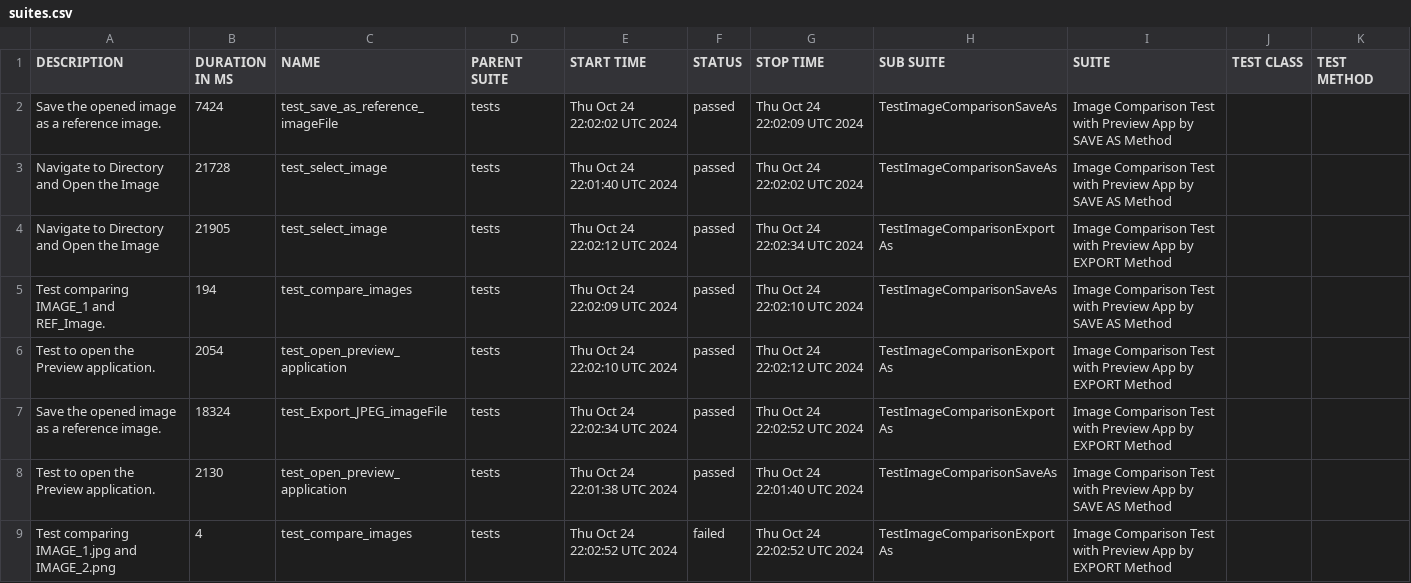
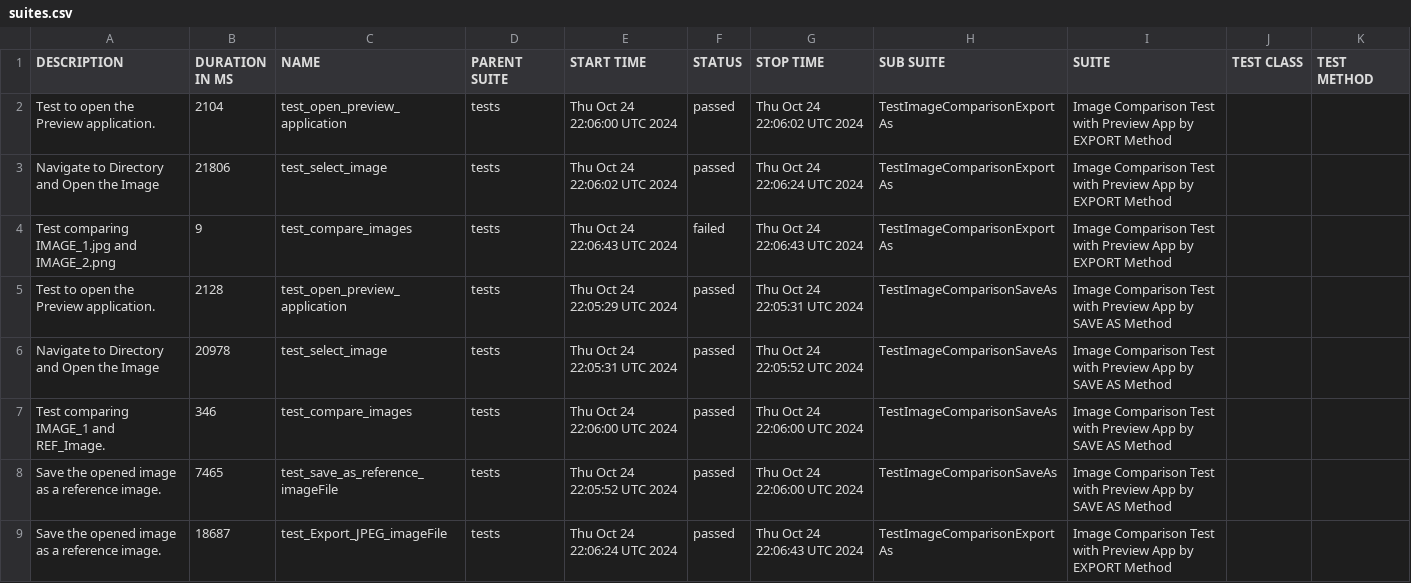
Before and after one commit to IAMRAAJRSARWAN/gui-chaos-pytest, a CSV file: data/suites.csv, drawn as a sheet.

```diff
--- a/data/suites.csv
+++ b/data/suites.csv
@@ -1,9 +1,9 @@
 "DESCRIPTION","DURATION IN MS","NAME","PARENT SUITE","START TIME","STATUS","STOP TIME","SUB SUITE","SUITE","TEST CLASS","TEST METHOD"
-"Save the opened image as a reference image.","7424","test_save_as_reference_imageFile","tests","Thu Oct 24 22:02:02 UTC 2024","passed","Thu Oct 24 22:02:09 UTC 2024","TestImageComparisonSaveAs","Image Comparison Test with Preview App by SAVE AS Method","",""
-"Navigate to Directory and Open the Image","21728","test_select_image","tests","Thu Oct 24 22:01:40 UTC 2024","passed","Thu Oct 24 22:02:02 UTC 2024","TestImageComparisonSaveAs","Image Comparison Test with Preview App by SAVE AS Method","",""
-"Navigate to Directory and Open the Image","21905","test_select_image","tests","Thu Oct 24 22:02:12 UTC 2024","passed","Thu Oct 24 22:02:34 UTC 2024","TestImageComparisonExportAs","Image Comparison Test with Preview App by EXPORT Method","",""
-"Test comparing IMAGE_1 and REF_Image.","194","test_compare_images","tests","Thu Oct 24 22:02:09 UTC 2024","passed","Thu Oct 24 22:02:10 UTC 2024","TestImageComparisonSaveAs","Image Comparison Test with Preview App by SAVE AS Method","",""
-"Test to open the Preview application.","2054","test_open_preview_application","tests","Thu Oct 24 22:02:10 UTC 2024","passed","Thu Oct 24 22:02:12 UTC 2024","TestImageComparisonExportAs","Image Comparison Test with Preview App by EXPORT Method","",""
-"Save the opened image as a reference image.","18324","test_Export_JPEG_imageFile","tests","Thu Oct 24 22:02:34 UTC 2024","passed","Thu Oct 24 22:02:52 UTC 2024","TestImageComparisonExportAs","Image Comparison Test with Preview App by EXPORT Method","",""
-"Test to open the Preview application.","2130","test_open_preview_application","tests","Thu Oct 24 22:01:38 UTC 2024","passed","Thu Oct 24 22:01:40 UTC 2024","TestImageComparisonSaveAs","Image Comparison Test with Preview App by SAVE AS Method","",""
-"Test comparing IMAGE_1.jpg and IMAGE_2.png","4","test_compare_images","tests","Thu Oct 24 22:02:52 UTC 2024","failed","Thu Oct 24 22:02:52 UTC 2024","TestImageComparisonExportAs","Image Comparison Test with Preview App by EXPORT Method","",""
+"Test to open the Preview application.","2104","test_open_preview_application","tests","Thu Oct 24 22:06:00 UTC 2024","passed","Thu Oct 24 22:06:02 UTC 2024","TestImageComparisonExportAs","Image Comparison Test with Preview App by EXPORT Method","",""
+"Navigate to Directory and Open the Image","21806","test_select_image","tests","Thu Oct 24 22:06:02 UTC 2024","passed","Thu Oct 24 22:06:24 UTC 2024","TestImageComparisonExportAs","Image Comparison Test with Preview App by EXPORT Method","",""
+"Test comparing IMAGE_1.jpg and IMAGE_2.png","9","test_compare_images","tests","Thu Oct 24 22:06:43 UTC 2024","failed","Thu Oct 24 22:06:43 UTC 2024","TestImageComparisonExportAs","Image Comparison Test with Preview App by EXPORT Method","",""
+"Test to open the Preview application.","2128","test_open_preview_application","tests","Thu Oct 24 22:05:29 UTC 2024","passed","Thu Oct 24 22:05:31 UTC 2024","TestImageComparisonSaveAs","Image Comparison Test with Preview App by SAVE AS Method","",""
+"Navigate to Directory and Open the Image","20978","test_select_image","tests","Thu Oct 24 22:05:31 UTC 2024","passed","Thu Oct 24 22:05:52 UTC 2024","TestImageComparisonSaveAs","Image Comparison Test with Preview App by SAVE AS Method","",""
+"Test comparing IMAGE_1 and REF_Image.","346","test_compare_images","tests","Thu Oct 24 22:06:00 UTC 2024","passed","Thu Oct 24 22:06:00 UTC 2024","TestImageComparisonSaveAs","Image Comparison Test with Preview App by SAVE AS Method","",""
+"Save the opened image as a reference image.","7465","test_save_as_reference_imageFile","tests","Thu Oct 24 22:05:52 UTC 2024","passed","Thu Oct 24 22:06:00 UTC 2024","TestImageComparisonSaveAs","Image Comparison Test with Preview App by SAVE AS Method","",""
+"Save the opened image as a reference image.","18687","test_Export_JPEG_imageFile","tests","Thu Oct 24 22:06:24 UTC 2024","passed","Thu Oct 24 22:06:43 UTC 2024","TestImageComparisonExportAs","Image Comparison Test with Preview App by EXPORT Method","",""
```
Also changed, not shown: 39 other files.
